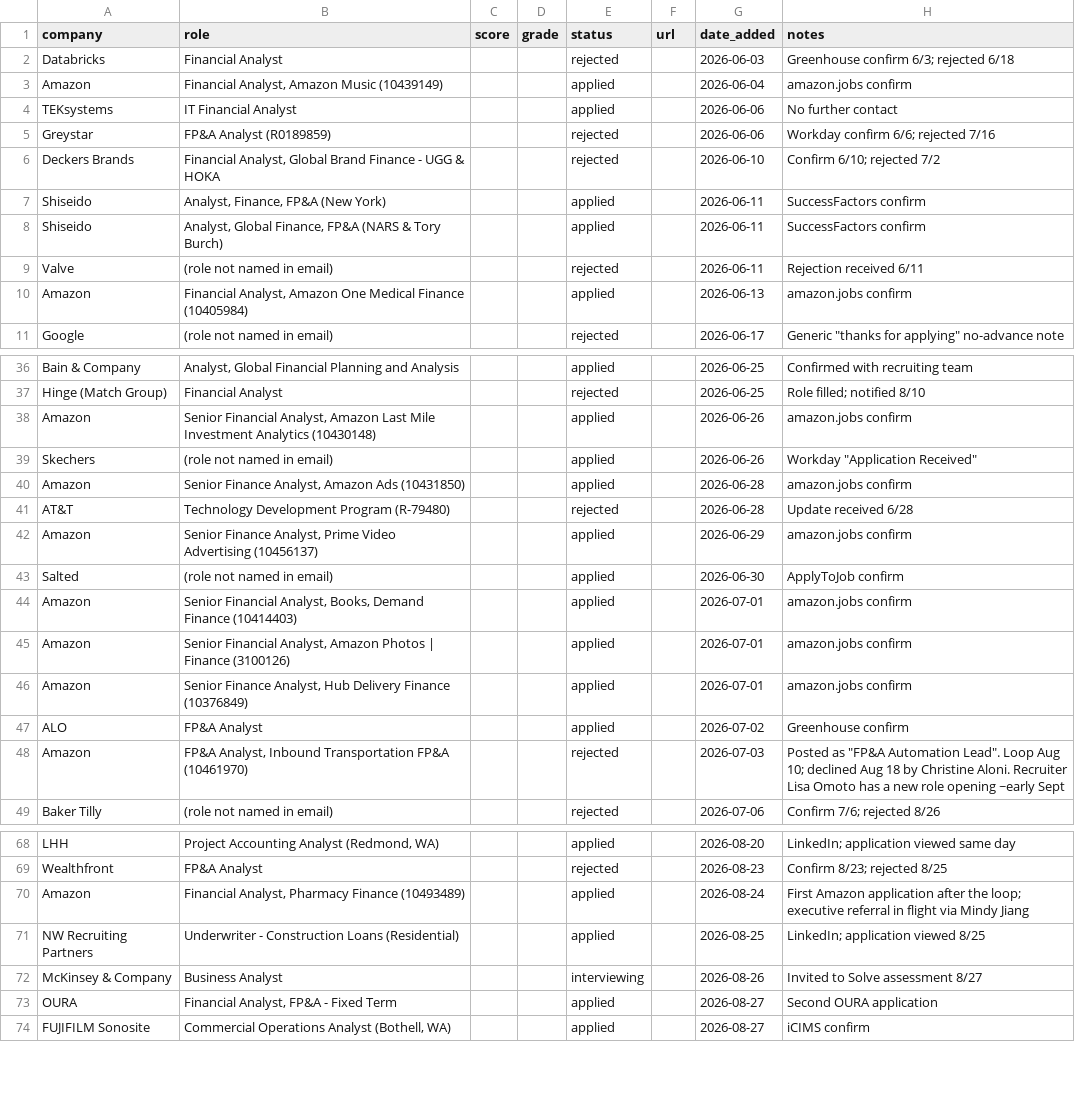
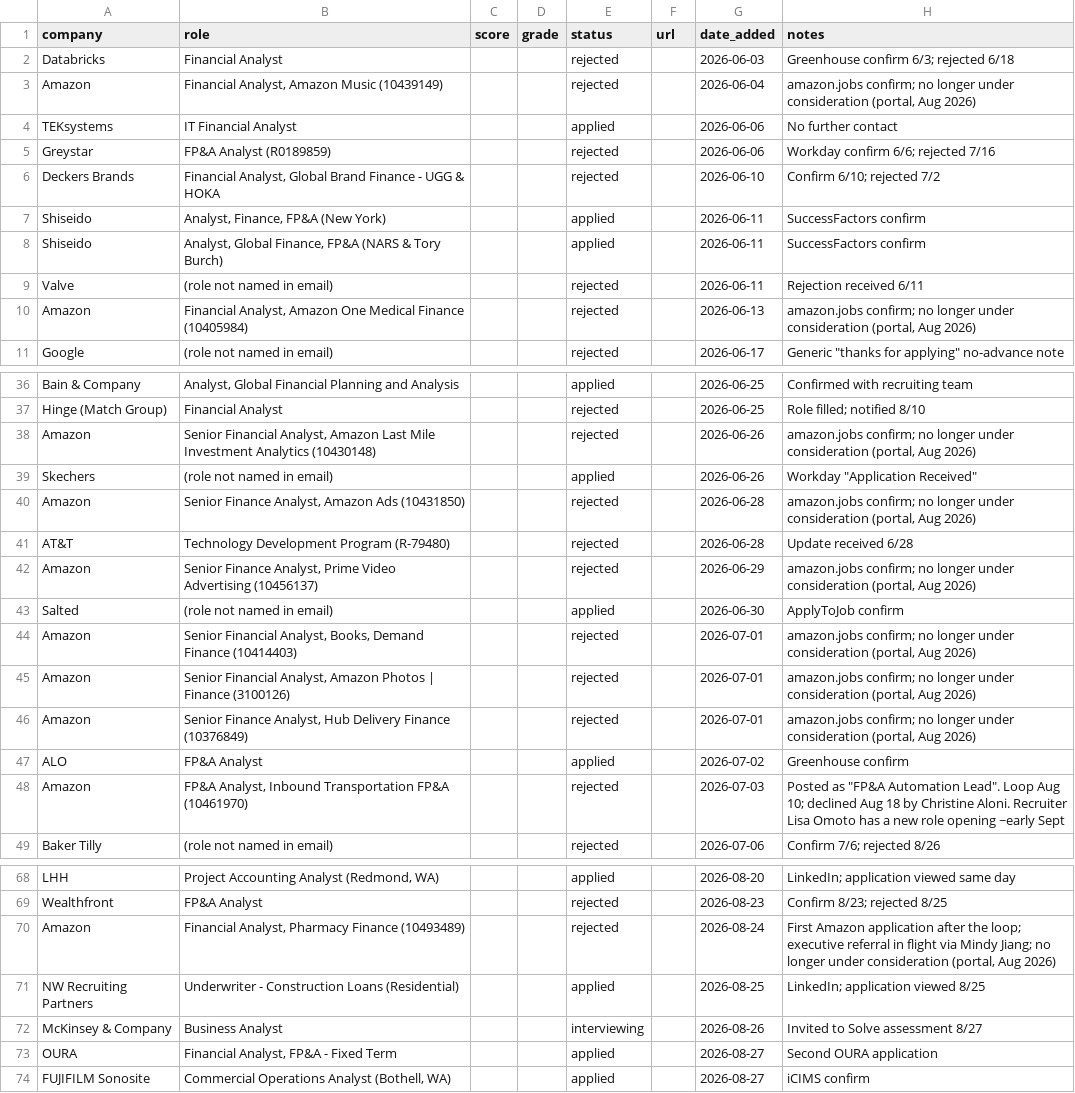
Before and after one commit to lauchel/lauchel.github.io, a TSV file: .claude/skills/job-search-agent/applications.tsv, drawn as a sheet; only a part is shown, gaps mark what is left out.

```diff
--- a/.claude/skills/job-search-agent/applications.tsv
+++ b/.claude/skills/job-search-agent/applications.tsv
@@ -2,3 +2,3 @@ company	role	score	grade	status	url	date_added	notes
 Databricks	Financial Analyst			rejected		2026-06-03	Greenhouse confirm 6/3; rejected 6/18
-Amazon	Financial Analyst, Amazon Music (10439149)			applied		2026-06-04	amazon.jobs confirm
+Amazon	Financial Analyst, Amazon Music (10439149)			rejected		2026-06-04	amazon.jobs confirm; no longer under consideration (portal, Aug 2026)
 TEKsystems	IT Financial Analyst			applied		2026-06-06	No further contact
@@ -9,3 +9,3 @@ Shiseido	Analyst, Global Finance, FP&A (NARS & Tory Burch)			applied		2026-06-11
 Valve	(role not named in email)			rejected		2026-06-11	Rejection received 6/11
-Amazon	Financial Analyst, Amazon One Medical Finance (10405984)			applied		2026-06-13	amazon.jobs confirm
+Amazon	Financial Analyst, Amazon One Medical Finance (10405984)			rejected		2026-06-13	amazon.jobs confirm; no longer under consideration (portal, Aug 2026)
 Google	(role not named in email)			rejected		2026-06-17	Generic "thanks for applying" no-advance note
@@ -37,11 +37,11 @@ Bain & Company	Analyst, Global Financial Planning and Analysis			applied		2026-0
 Hinge (Match Group)	Financial Analyst			rejected		2026-06-25	Role filled; notified 8/10
-Amazon	Senior Financial Analyst, Amazon Last Mile Investment Analytics (10430148)			applied		2026-06-26	amazon.jobs confirm
+Amazon	Senior Financial Analyst, Amazon Last Mile Investment Analytics (10430148)			rejected		2026-06-26	amazon.jobs confirm; no longer under consideration (portal, Aug 2026)
 Skechers	(role not named in email)			applied		2026-06-26	Workday "Application Received"
-Amazon	Senior Finance Analyst, Amazon Ads (10431850)			applied		2026-06-28	amazon.jobs confirm
+Amazon	Senior Finance Analyst, Amazon Ads (10431850)			rejected		2026-06-28	amazon.jobs confirm; no longer under consideration (portal, Aug 2026)
 AT&T	Technology Development Program (R-79480)			rejected		2026-06-28	Update received 6/28
-Amazon	Senior Finance Analyst, Prime Video Advertising (10456137)			applied		2026-06-29	amazon.jobs confirm
+Amazon	Senior Finance Analyst, Prime Video Advertising (10456137)			rejected		2026-06-29	amazon.jobs confirm; no longer under consideration (portal, Aug 2026)
 Salted	(role not named in email)			applied		2026-06-30	ApplyToJob confirm
-Amazon	Senior Financial Analyst, Books, Demand Finance (10414403)			applied		2026-07-01	amazon.jobs confirm
-Amazon	Senior Financial Analyst, Amazon Photos | Finance (3100126)			applied		2026-07-01	amazon.jobs confirm
-Amazon	Senior Finance Analyst, Hub Delivery Finance (10376849)			applied		2026-07-01	amazon.jobs confirm
+Amazon	Senior Financial Analyst, Books, Demand Finance (10414403)			rejected		2026-07-01	amazon.jobs confirm; no longer under consideration (portal, Aug 2026)
+Amazon	Senior Financial Analyst, Amazon Photos | Finance (3100126)			rejected		2026-07-01	amazon.jobs confirm; no longer under consideration (portal, Aug 2026)
+Amazon	Senior Finance Analyst, Hub Delivery Finance (10376849)			rejected		2026-07-01	amazon.jobs confirm; no longer under consideration (portal, Aug 2026)
 ALO	FP&A Analyst			applied		2026-07-02	Greenhouse confirm
@@ -69,3 +69,3 @@ LHH	Project Accounting Analyst (Redmond, WA)			applied		2026-08-20	LinkedIn; app
 Wealthfront	FP&A Analyst			rejected		2026-08-23	Confirm 8/23; rejected 8/25
-Amazon	Financial Analyst, Pharmacy Finance (10493489)			applied		2026-08-24	First Amazon application after the loop; executive referral in flight via Mindy Jiang
+Amazon	Financial Analyst, Pharmacy Finance (10493489)			rejected		2026-08-24	First Amazon application after the loop; executive referral in flight via Mindy Jiang; no longer under consideration (portal, Aug 2026)
 NW Recruiting Partners	Underwriter - Construction Loans (Residential)			applied		2026-08-25	LinkedIn; application viewed 8/25
```
